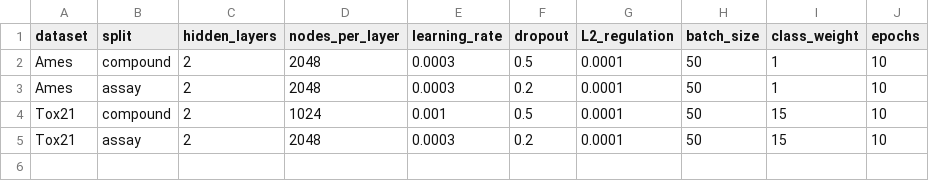
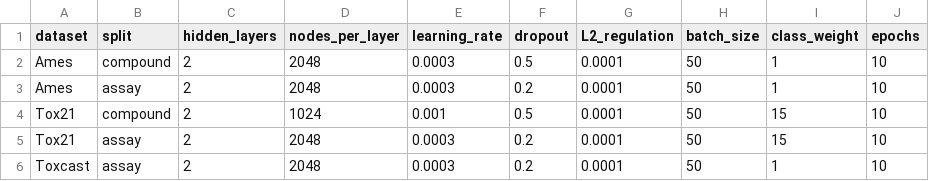
Before and after one commit to mowal/Imputation_Paper, a CSV file: Data/Hyperparameters/DNN_multi_hyperparameters.csv, drawn as a sheet; the diff names each change by its address in the sheet, - before the commit and + after, or states it on an @@ line.

Commit message:
Update DNN_multi_hyperparameters.csv
add Toxcast

```diff
--- a/Data/Hyperparameters/DNN_multi_hyperparameters.csv
+++ b/Data/Hyperparameters/DNN_multi_hyperparameters.csv
+row 6: Toxcast | assay | 2 | 2048 | 0.0003 | 0.2 | 0.0001 | 50 | 1 | 10
```
